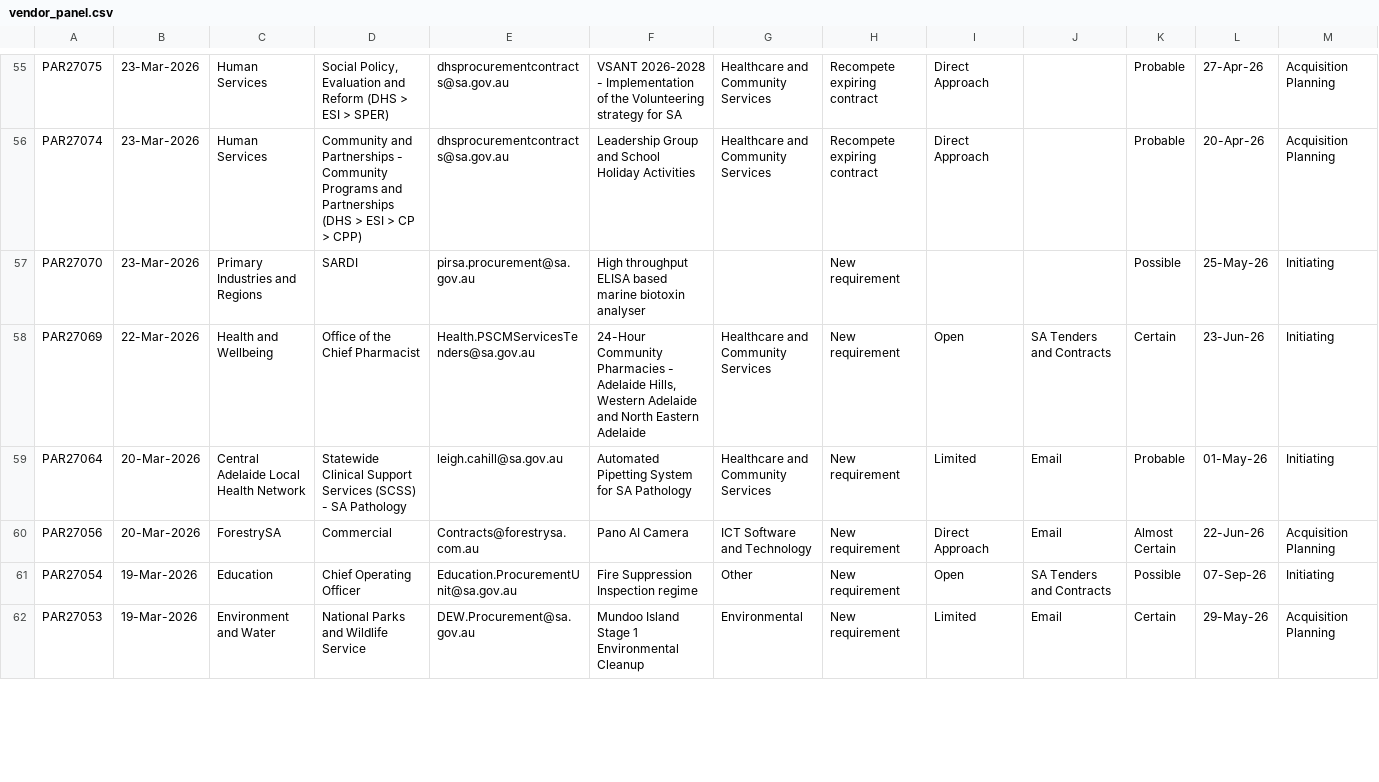
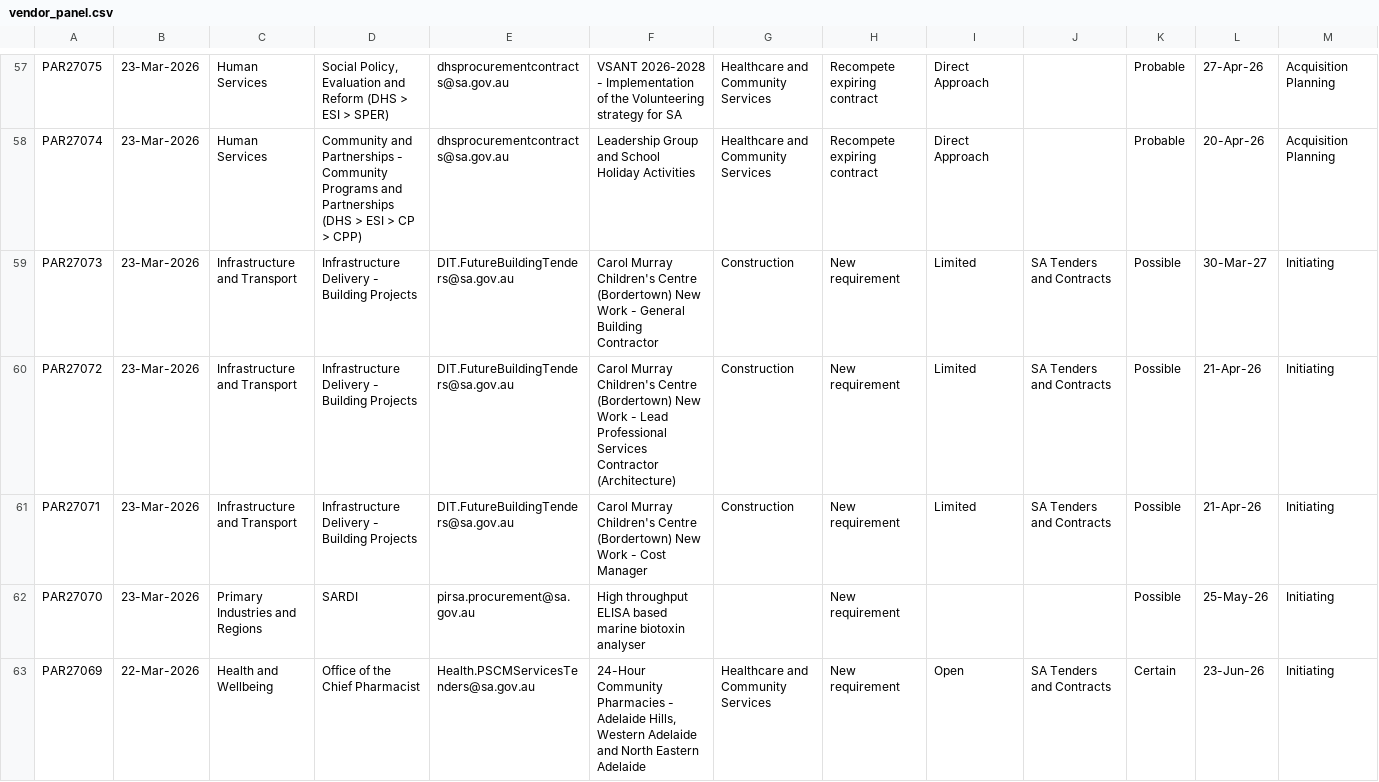
Before and after one commit to J-Lich/__temp_panel_output, a CSV file: vendor_panel.csv, drawn as a sheet; only a part is shown, gaps mark what is left out; the shorter side is filled out with more unchanged rows; the diff covers the shown part only; the diff names each change by its address in the sheet, - before the commit and + after, or states it on an @@ line.

```diff
--- a/vendor_panel.csv
+++ b/vendor_panel.csv
+row 59: PAR27073 | 23-Mar-2026 | Infrastructure and Transport | Infrastructure Delivery - Building Projects | DIT.FutureBuildingTenders@sa.gov.au | Carol Murray Children's Centre (Bordertown) New Work - General Building Contractor | Construction | New requirement | Limited | SA Tenders and Contracts | Possible | 30-Mar-27 | Initiating
+row 60: PAR27072 | 23-Mar-2026 | Infrastructure and Transport | Infrastructure Delivery - Building Projects | DIT.FutureBuildingTenders@sa.gov.au | Carol Murray Children's Centre (Bordertown) New Work - Lead Professional Services Contractor (Architecture) | Construction | New requirement | Limited | SA Tenders and Contracts | Possible | 21-Apr-26 | Initiating
+row 61: PAR27071 | 23-Mar-2026 | Infrastructure and Transport | Infrastructure Delivery - Building Projects | DIT.FutureBuildingTenders@sa.gov.au | Carol Murray Children's Centre (Bordertown) New Work - Cost Manager | Construction | New requirement | Limited | SA Tenders and Contracts | Possible | 21-Apr-26 | Initiating
```
Also changed, not shown: 3 added rows, 6 removed rows and 22 edited cells elsewhere in this file, 1 other file.
